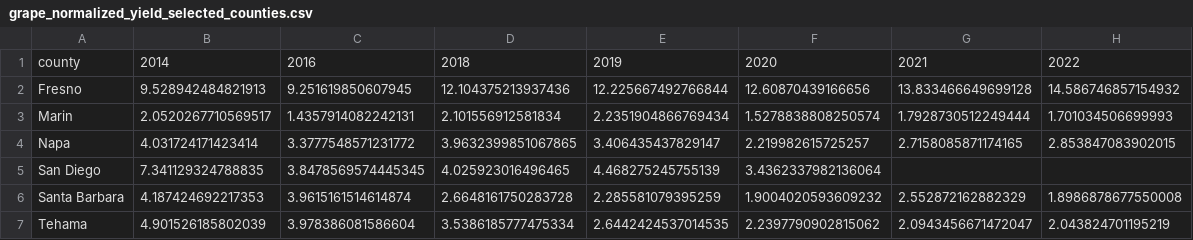
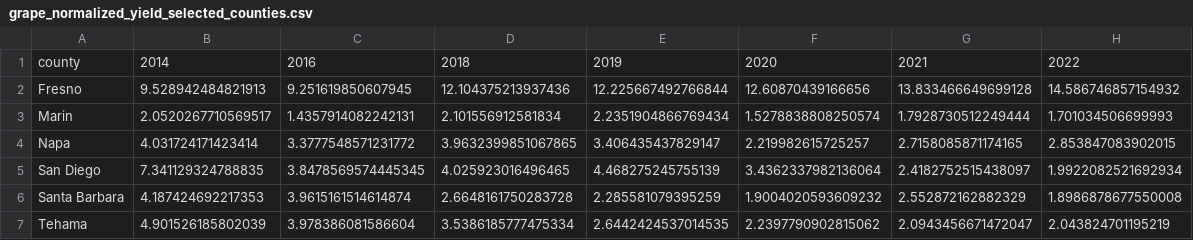
Before and after one commit to brianjennin/ABT182, a CSV file: Emily/Emily/grape_normalized_yield_selected_counties.csv, drawn as a sheet.

Commit message:
Update grape_normalized_yield_selected_counties.csv

```diff
--- a/Emily/Emily/grape_normalized_yield_selected_counties.csv
+++ b/Emily/Emily/grape_normalized_yield_selected_counties.csv
@@ -4,3 +4,3 @@ Marin,2.0520267710569517,1.4357914082242131,2.101556912581834,2.2351904866769434
 Napa,4.031724171423414,3.3777548571231772,3.9632399851067865,3.406435437829147,2.219982615725257,2.7158085871174165,2.853847083902015
-San Diego,7.341129324788835,3.8478569574445345,4.025923016496465,4.468275245755139,3.4362337982136064,,
+San Diego,7.341129324788835,3.8478569574445345,4.025923016496465,4.468275245755139,3.4362337982136064,2.4182752515438097,1.9922082521692934
 Santa Barbara,4.187424692217353,3.9615161514614874,2.6648161750283728,2.285581079395259,1.9004020593609232,2.552872162882329,1.8986878677550008
```
